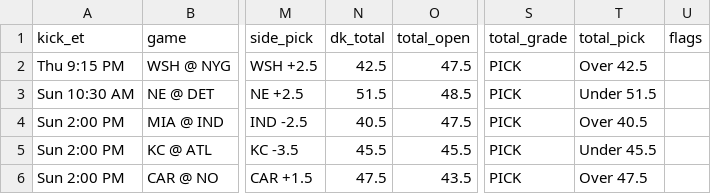
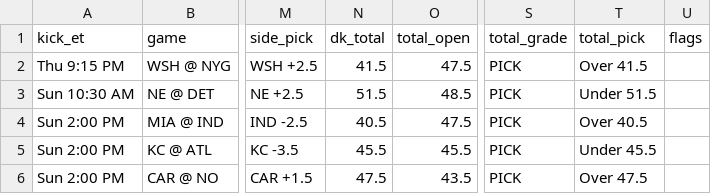
Before and after one commit to tdfarrell/betting-research, a CSV file: data/boards/nfl_2026_wk10.csv, drawn as a sheet; only a part is shown, gaps mark what is left out; the diff covers the shown part only; the diff names each change by its address in the sheet, - before the commit and + after, or states it on an @@ line.

```diff
--- a/data/boards/nfl_2026_wk10.csv
+++ b/data/boards/nfl_2026_wk10.csv
-N2 (dk_total): 42.5
+N2 (dk_total): 41.5
-T2 (total_pick): Over 42.5
+T2 (total_pick): Over 41.5
```
Also changed, not shown: 2 added rows and 3 edited cells elsewhere in this file, data/cbb/games.csv, data/nba/injuries.csv, 51 other files.
